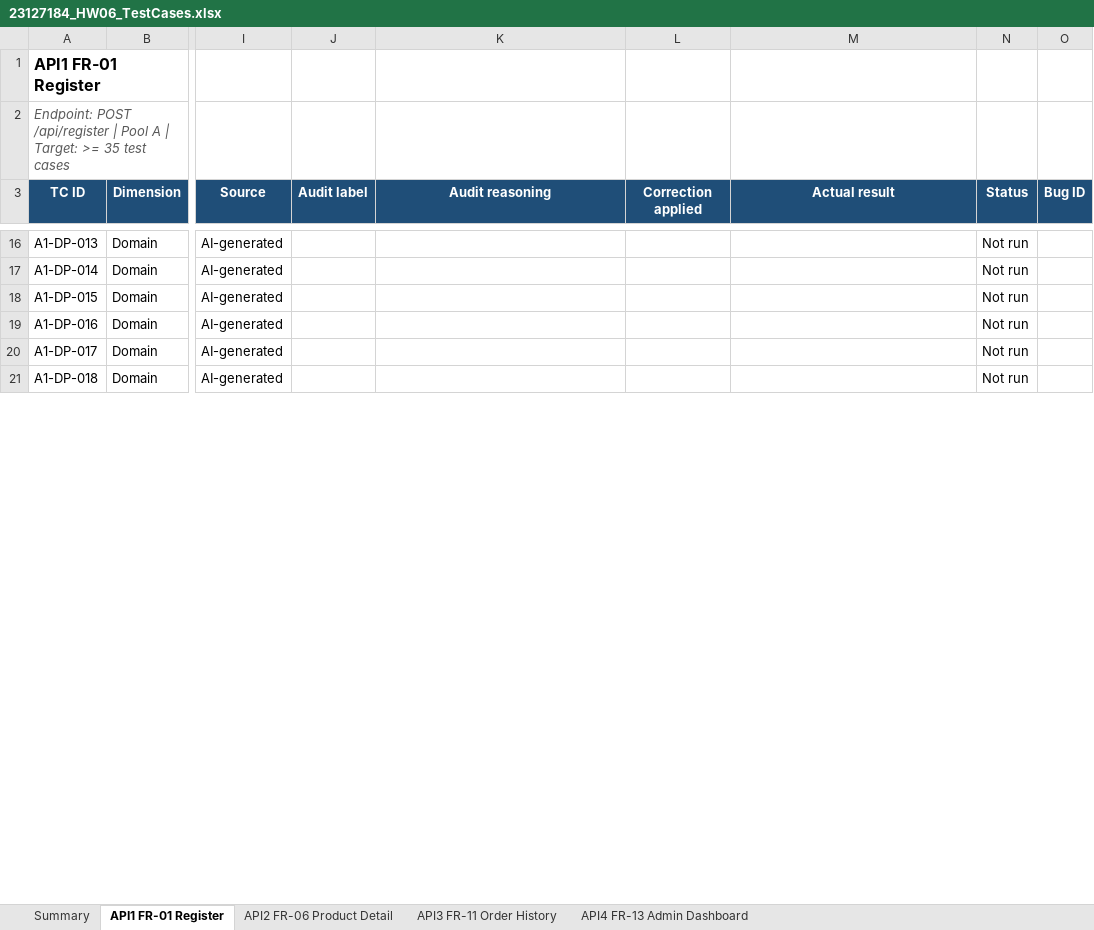
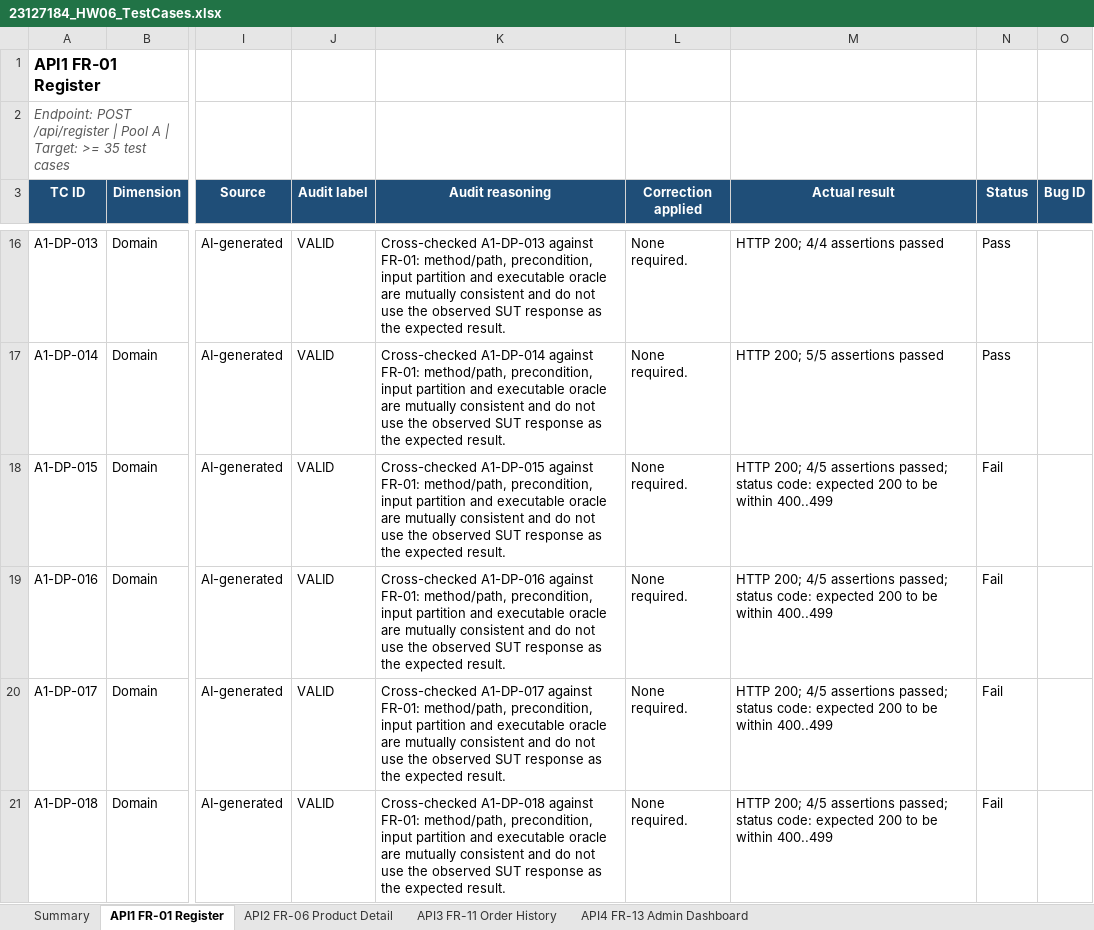
Before and after one commit to KieuDuyennn/software__testing, an Excel workbook: HW06/testcases/23127184_HW06_TestCases.xlsx, sheet API1 FR-01 Register, drawn as a sheet; only a part is shown, gaps mark what is left out; values as stored, in another font and other column widths than the file's, no borders; the diff covers the shown part only; the diff names each change by its address in the sheet, - before the commit and + after, or states it on an @@ line.

```diff
--- a/HW06/testcases/23127184_HW06_TestCases.xlsx (sheet API1 FR-01 Register)
+++ b/HW06/testcases/23127184_HW06_TestCases.xlsx (sheet API1 FR-01 Register)
-J16:J21 (Audit label): (empty)
+J16:J21 (Audit label): VALID
-K16 (Audit reasoning): (empty)
+K16 (Audit reasoning): Cross-checked A1-DP-013 against FR-01: method/path, precondition, input partition and executable oracle are mutually consistent and do not use the observed SUT response as the expected result.
-L16:L21 (Correction applied): (empty)
+L16:L21 (Correction applied): None required.
-M16 (Actual result): (empty)
+M16 (Actual result): HTTP 200; 4/4 assertions passed
-N16:N17 (Status): Not run
+N16:N17 (Status): Pass
-K17 (Audit reasoning): (empty)
+K17 (Audit reasoning): Cross-checked A1-DP-014 against FR-01: method/path, precondition, input partition and executable oracle are mutually consistent and do not use the observed SUT response as the expected result.
-M17 (Actual result): (empty)
+M17 (Actual result): HTTP 200; 5/5 assertions passed
-K18 (Audit reasoning): (empty)
+K18 (Audit reasoning): Cross-checked A1-DP-015 against FR-01: method/path, precondition, input partition and executable oracle are mutually consistent and do not use the observed SUT response as the expected result.
-M18:M21 (Actual result): (empty)
+M18:M21 (Actual result): HTTP 200; 4/5 assertions passed; status code: expected 200 to be within 400..499
-N18:N21 (Status): Not run
+N18:N21 (Status): Fail
-K19 (Audit reasoning): (empty)
+K19 (Audit reasoning): Cross-checked A1-DP-016 against FR-01: method/path, precondition, input partition and executable oracle are mutually consistent and do not use the observed SUT response as the expected result.
-K20 (Audit reasoning): (empty)
+K20 (Audit reasoning): Cross-checked A1-DP-017 against FR-01: method/path, precondition, input partition and executable oracle are mutually consistent and do not use the observed SUT response as the expected result.
-K21 (Audit reasoning): (empty)
+K21 (Audit reasoning): Cross-checked A1-DP-018 against FR-01: method/path, precondition, input partition and executable oracle are mutually consistent and do not use the observed SUT response as the expected result.
```
Also changed, not shown: 5 added rows and 566 edited cells elsewhere in this sheet, sheet API3 FR-11 Order History, sheet API2 FR-06 Product Detail, sheet API4 FR-13 Admin Dashboard, sheet Summary, 24 other files.
